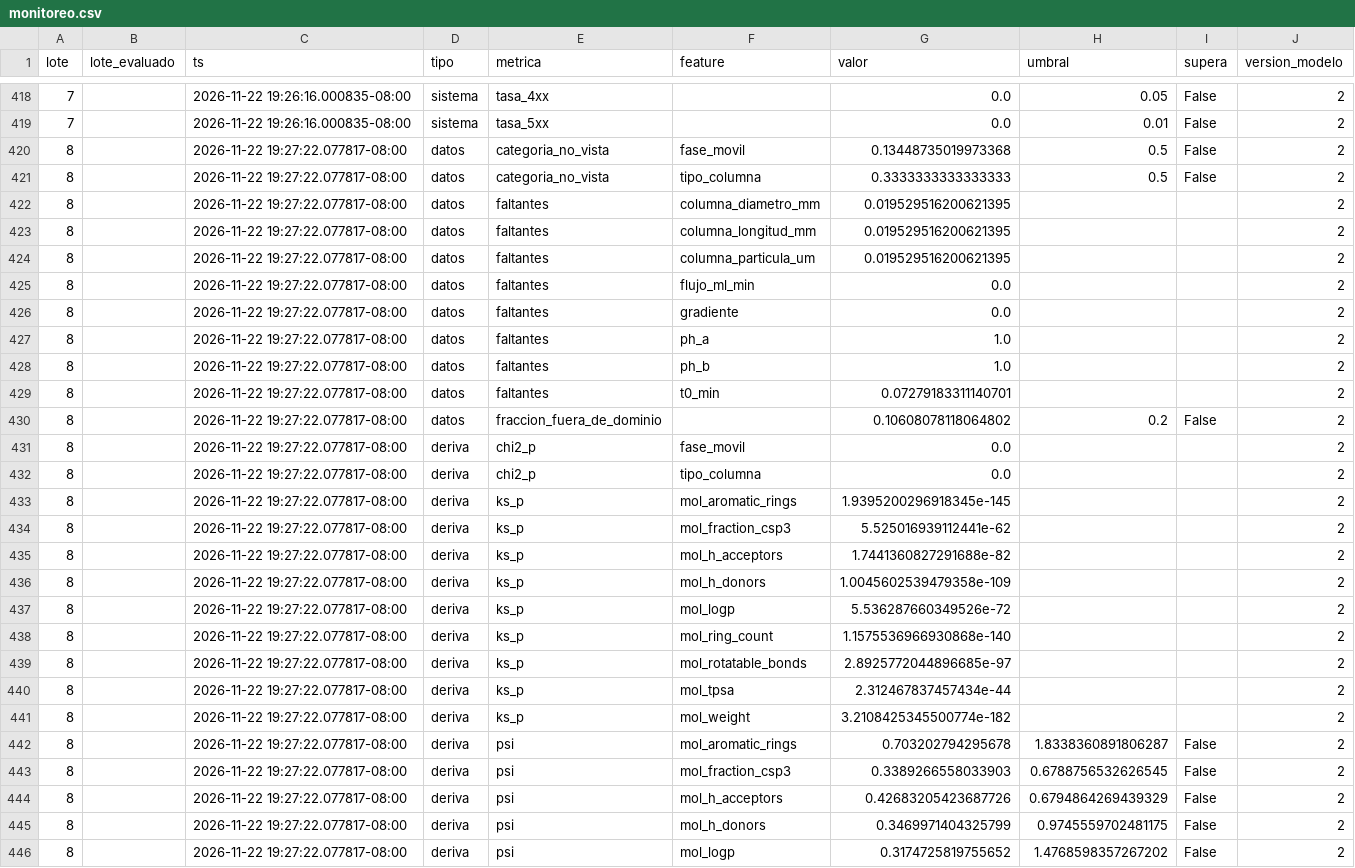
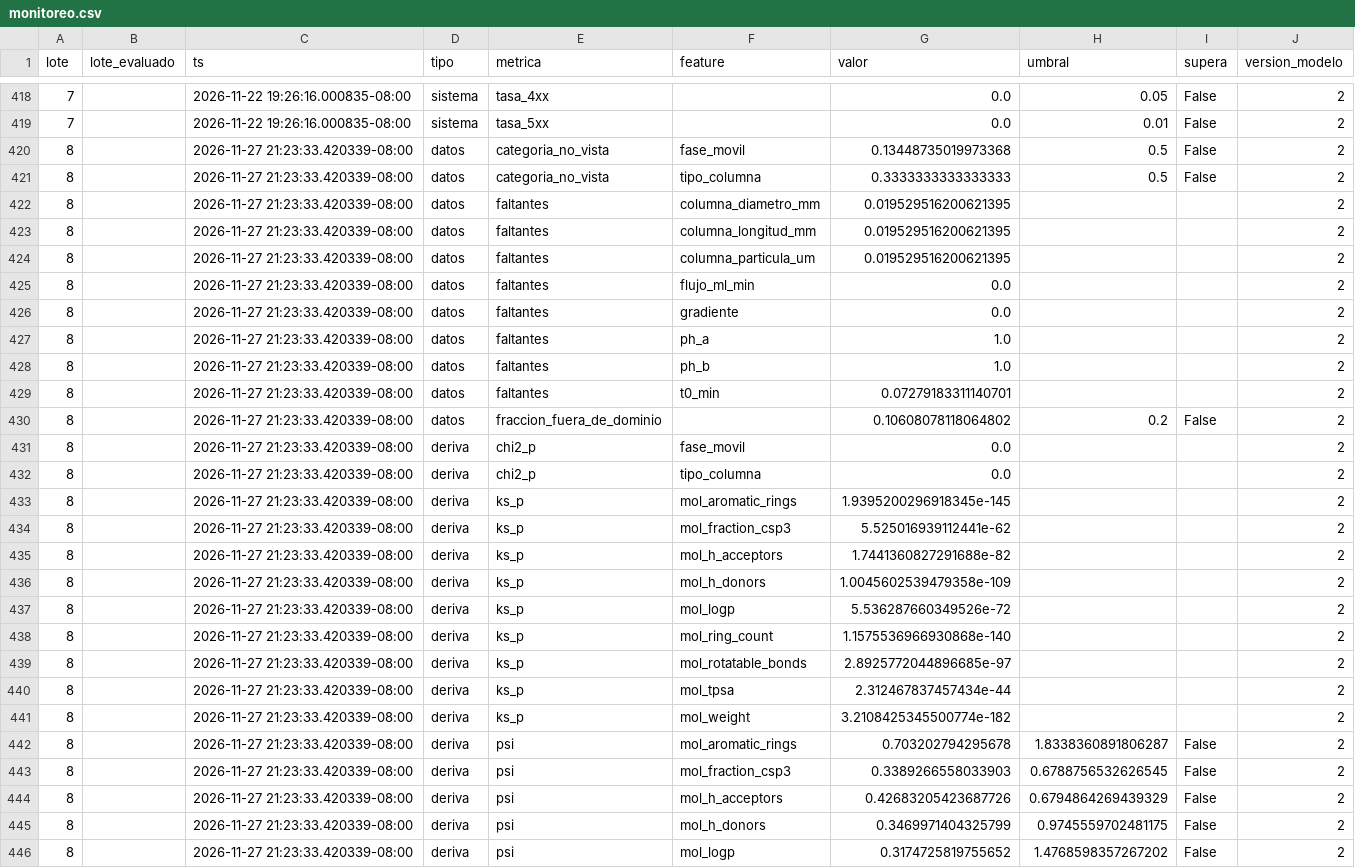
Before and after one commit to jonathanjosebu-oss/data-science-end-to-end, a CSV file: proyecto_final/docs/monitoreo.csv, drawn as a sheet; only a part is shown, gaps mark what is left out; the diff covers the shown part only.

```diff
--- a/proyecto_final/docs/monitoreo.csv
+++ b/proyecto_final/docs/monitoreo.csv
@@ -419,28 +419,28 @@ lote,lote_evaluado,ts,tipo,metrica,feature,valor,umbral,supera,version_modelo
 7,,2026-11-22 19:26:16.000835-08:00,sistema,tasa_5xx,,0.0,0.01,False,2
-8,,2026-11-22 19:27:22.077817-08:00,datos,categoria_no_vista,fase_movil,0.13448735019973368,0.5,False,2
-8,,2026-11-22 19:27:22.077817-08:00,datos,categoria_no_vista,tipo_columna,0.3333333333333333,0.5,False,2
-8,,2026-11-22 19:27:22.077817-08:00,datos,faltantes,columna_diametro_mm,0.019529516200621395,,,2
-8,,2026-11-22 19:27:22.077817-08:00,datos,faltantes,columna_longitud_mm,0.019529516200621395,,,2
-8,,2026-11-22 19:27:22.077817-08:00,datos,faltantes,columna_particula_um,0.019529516200621395,,,2
-8,,2026-11-22 19:27:22.077817-08:00,datos,faltantes,flujo_ml_min,0.0,,,2
-8,,2026-11-22 19:27:22.077817-08:00,datos,faltantes,gradiente,0.0,,,2
-8,,2026-11-22 19:27:22.077817-08:00,datos,faltantes,ph_a,1.0,,,2
-8,,2026-11-22 19:27:22.077817-08:00,datos,faltantes,ph_b,1.0,,,2
-8,,2026-11-22 19:27:22.077817-08:00,datos,faltantes,t0_min,0.07279183311140701,,,2
-8,,2026-11-22 19:27:22.077817-08:00,datos,fraccion_fuera_de_dominio,,0.10608078118064802,0.2,False,2
-8,,2026-11-22 19:27:22.077817-08:00,deriva,chi2_p,fase_movil,0.0,,,2
-8,,2026-11-22 19:27:22.077817-08:00,deriva,chi2_p,tipo_columna,0.0,,,2
-8,,2026-11-22 19:27:22.077817-08:00,deriva,ks_p,mol_aromatic_rings,1.9395200296918345e-145,,,2
-8,,2026-11-22 19:27:22.077817-08:00,deriva,ks_p,mol_fraction_csp3,5.525016939112441e-62,,,2
-8,,2026-11-22 19:27:22.077817-08:00,deriva,ks_p,mol_h_acceptors,1.7441360827291688e-82,,,2
-8,,2026-11-22 19:27:22.077817-08:00,deriva,ks_p,mol_h_donors,1.0045602539479358e-109,,,2
-8,,2026-11-22 19:27:22.077817-08:00,deriva,ks_p,mol_logp,5.536287660349526e-72,,,2
-8,,2026-11-22 19:27:22.077817-08:00,deriva,ks_p,mol_ring_count,1.1575536966930868e-140,,,2
-8,,2026-11-22 19:27:22.077817-08:00,deriva,ks_p,mol_rotatable_bonds,2.8925772044896685e-97,,,2
-8,,2026-11-22 19:27:22.077817-08:00,deriva,ks_p,mol_tpsa,2.312467837457434e-44,,,2
-8,,2026-11-22 19:27:22.077817-08:00,deriva,ks_p,mol_weight,3.2108425345500774e-182,,,2
-8,,2026-11-22 19:27:22.077817-08:00,deriva,psi,mol_aromatic_rings,0.703202794295678,1.8338360891806287,False,2
-8,,2026-11-22 19:27:22.077817-08:00,deriva,psi,mol_fraction_csp3,0.3389266558033903,0.6788756532626545,False,2
-8,,2026-11-22 19:27:22.077817-08:00,deriva,psi,mol_h_acceptors,0.42683205423687726,0.6794864269439329,False,2
-8,,2026-11-22 19:27:22.077817-08:00,deriva,psi,mol_h_donors,0.3469971404325799,0.9745559702481175,False,2
-8,,2026-11-22 19:27:22.077817-08:00,deriva,psi,mol_logp,0.3174725819755652,1.4768598357267202,False,2
+8,,2026-11-27 21:23:33.420339-08:00,datos,categoria_no_vista,fase_movil,0.13448735019973368,0.5,False,2
+8,,2026-11-27 21:23:33.420339-08:00,datos,categoria_no_vista,tipo_columna,0.3333333333333333,0.5,False,2
+8,,2026-11-27 21:23:33.420339-08:00,datos,faltantes,columna_diametro_mm,0.019529516200621395,,,2
+8,,2026-11-27 21:23:33.420339-08:00,datos,faltantes,columna_longitud_mm,0.019529516200621395,,,2
+8,,2026-11-27 21:23:33.420339-08:00,datos,faltantes,columna_particula_um,0.019529516200621395,,,2
+8,,2026-11-27 21:23:33.420339-08:00,datos,faltantes,flujo_ml_min,0.0,,,2
+8,,2026-11-27 21:23:33.420339-08:00,datos,faltantes,gradiente,0.0,,,2
+8,,2026-11-27 21:23:33.420339-08:00,datos,faltantes,ph_a,1.0,,,2
+8,,2026-11-27 21:23:33.420339-08:00,datos,faltantes,ph_b,1.0,,,2
+8,,2026-11-27 21:23:33.420339-08:00,datos,faltantes,t0_min,0.07279183311140701,,,2
+8,,2026-11-27 21:23:33.420339-08:00,datos,fraccion_fuera_de_dominio,,0.10608078118064802,0.2,False,2
+8,,2026-11-27 21:23:33.420339-08:00,deriva,chi2_p,fase_movil,0.0,,,2
+8,,2026-11-27 21:23:33.420339-08:00,deriva,chi2_p,tipo_columna,0.0,,,2
+8,,2026-11-27 21:23:33.420339-08:00,deriva,ks_p,mol_aromatic_rings,1.9395200296918345e-145,,,2
+8,,2026-11-27 21:23:33.420339-08:00,deriva,ks_p,mol_fraction_csp3,5.525016939112441e-62,,,2
+8,,2026-11-27 21:23:33.420339-08:00,deriva,ks_p,mol_h_acceptors,1.7441360827291688e-82,,,2
+8,,2026-11-27 21:23:33.420339-08:00,deriva,ks_p,mol_h_donors,1.0045602539479358e-109,,,2
+8,,2026-11-27 21:23:33.420339-08:00,deriva,ks_p,mol_logp,5.536287660349526e-72,,,2
+8,,2026-11-27 21:23:33.420339-08:00,deriva,ks_p,mol_ring_count,1.1575536966930868e-140,,,2
+8,,2026-11-27 21:23:33.420339-08:00,deriva,ks_p,mol_rotatable_bonds,2.8925772044896685e-97,,,2
+8,,2026-11-27 21:23:33.420339-08:00,deriva,ks_p,mol_tpsa,2.312467837457434e-44,,,2
+8,,2026-11-27 21:23:33.420339-08:00,deriva,ks_p,mol_weight,3.2108425345500774e-182,,,2
+8,,2026-11-27 21:23:33.420339-08:00,deriva,psi,mol_aromatic_rings,0.703202794295678,1.8338360891806287,False,2
+8,,2026-11-27 21:23:33.420339-08:00,deriva,psi,mol_fraction_csp3,0.3389266558033903,0.6788756532626545,False,2
+8,,2026-11-27 21:23:33.420339-08:00,deriva,psi,mol_h_acceptors,0.42683205423687726,0.6794864269439329,False,2
+8,,2026-11-27 21:23:33.420339-08:00,deriva,psi,mol_h_donors,0.3469971404325799,0.9745559702481175,False,2
+8,,2026-11-27 21:23:33.420339-08:00,deriva,psi,mol_logp,0.3174725819755652,1.4768598357267202,False,2
```
Also changed, not shown: 35 edited cells elsewhere in this file, proyecto_final/docs/alertas.csv, proyecto_final/docs/corridas.csv, 5 other files.
